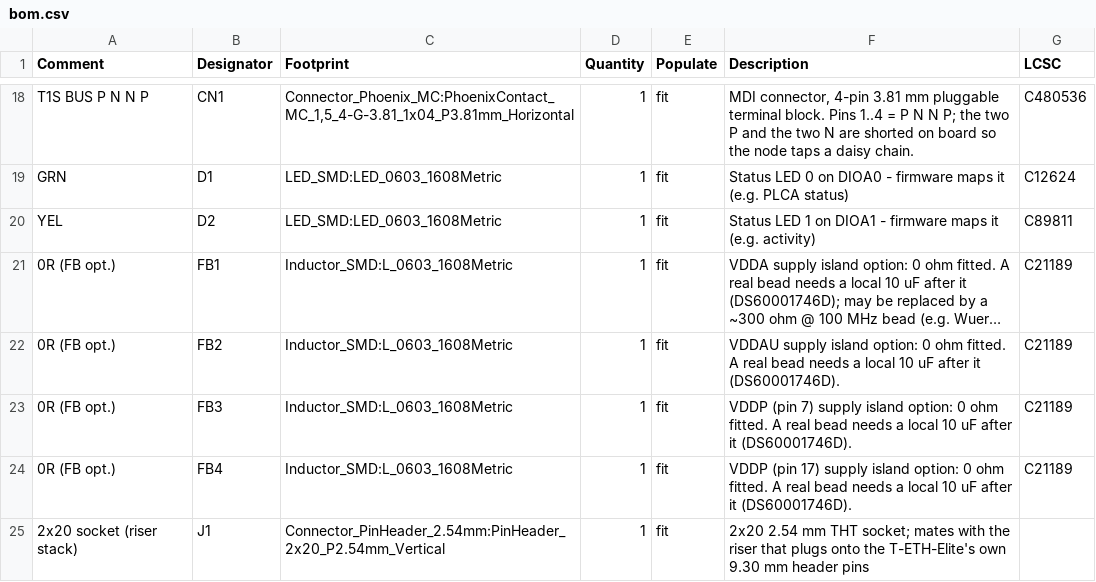
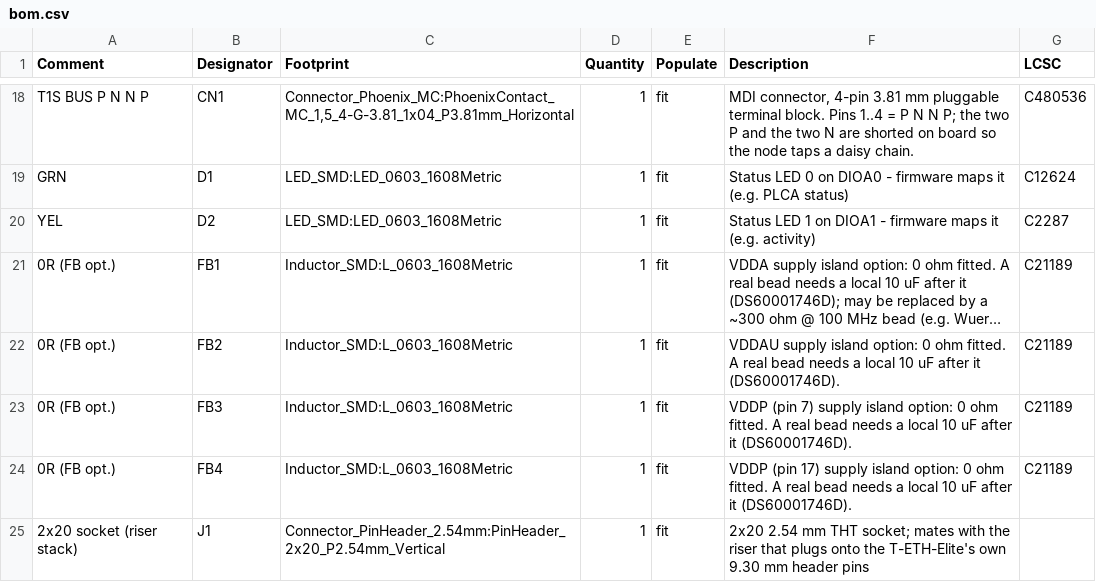
Before and after one commit to hwkim3330/elite-t1s-hat, a CSV file: hardware/bom.csv, drawn as a sheet; only a part is shown, gaps mark what is left out; long unchanged cells end in …; the diff names each change by its address in the sheet, - before the commit and + after, or states it on an @@ line.

Commit message:
JLC CPL in JLC's footprint frame: fix L1 rotation and CN1 origin; D2 restocked
check_jlc_cpl.py places the EasyEDA footprint of every LCSC part exactly as
the CPL says and checks each pad lands on ours. Against the plain KiCad
export it found two parts JLC would have placed wrong:
- L1: EasyEDA's ACT1210 is drawn 90 deg from ours; CPL 90 -> 0
- CN1: EasyEDA's origin is the body centre, KiCad's pin 1; CPL now
  gives the pad centroid (5.715 mm)
Now 0 parts off in all three variants. LEDs are compared by K/A, not
pad number.

D2: C89811 fell to 20 in stock; now KENTO KT-0603Y (C2287), cathode on
the same side. Stock re-checked 2026-09-30. Board unchanged.

```diff
--- a/hardware/bom.csv
+++ b/hardware/bom.csv
-G20 (LCSC): C89811
+G20 (LCSC): C2287
```
Also changed, not shown: hardware/jlcpcb/bom_jlc.csv, hardware/jlcpcb/cpl_jlc.csv, 11 other files.
